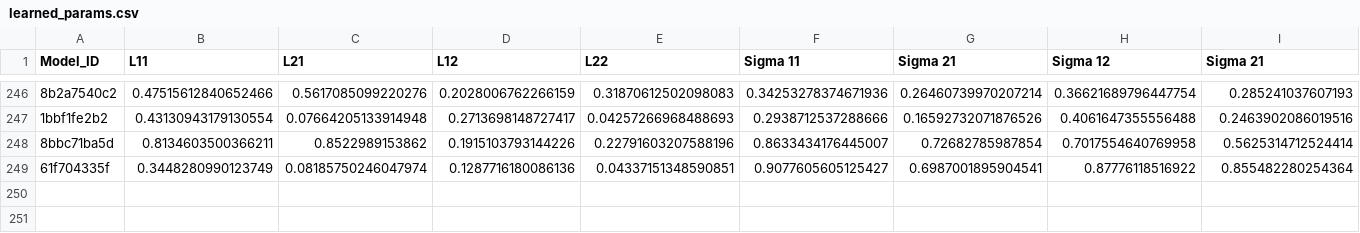
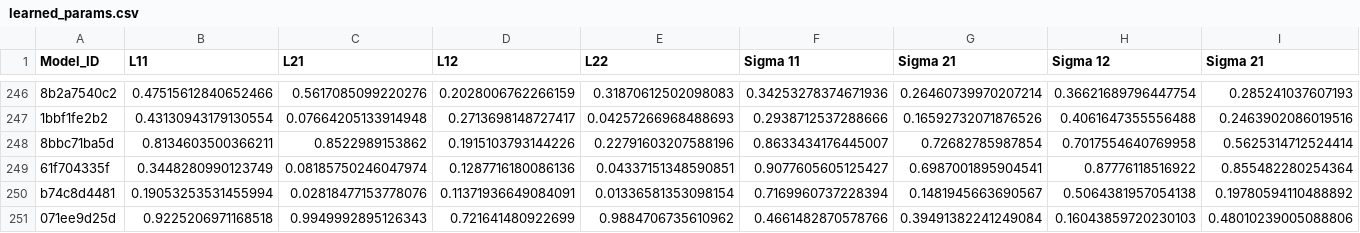
Before and after one commit to yamacisik/gated_kernel_tpp, a CSV file: learned_params.csv, drawn as a sheet; only a part is shown, gaps mark what is left out; rows hold the shown columns only; the diff names each change by its address in the sheet, - before the commit and + after, or states it on an @@ line.

```diff
--- a/learned_params.csv
+++ b/learned_params.csv
+row 250: b74c8d4481 | 0.19053253531455994 | 0.02818477153778076 | 0.11371936649084091 | 0.01336581353098154 | 0.7169960737228394 | 0.1481945663690567 | 0.5064381957054138 | 0.19780594110488892
+row 251: 071ee9d25d | 0.9225206971168518 | 0.9949992895126343 | 0.721641480922699 | 0.9884706735610962 | 0.4661482870578766 | 0.39491382241249084 | 0.16043859720230103 | 0.48010239005088806
```
Also changed, not shown: results.csv.
